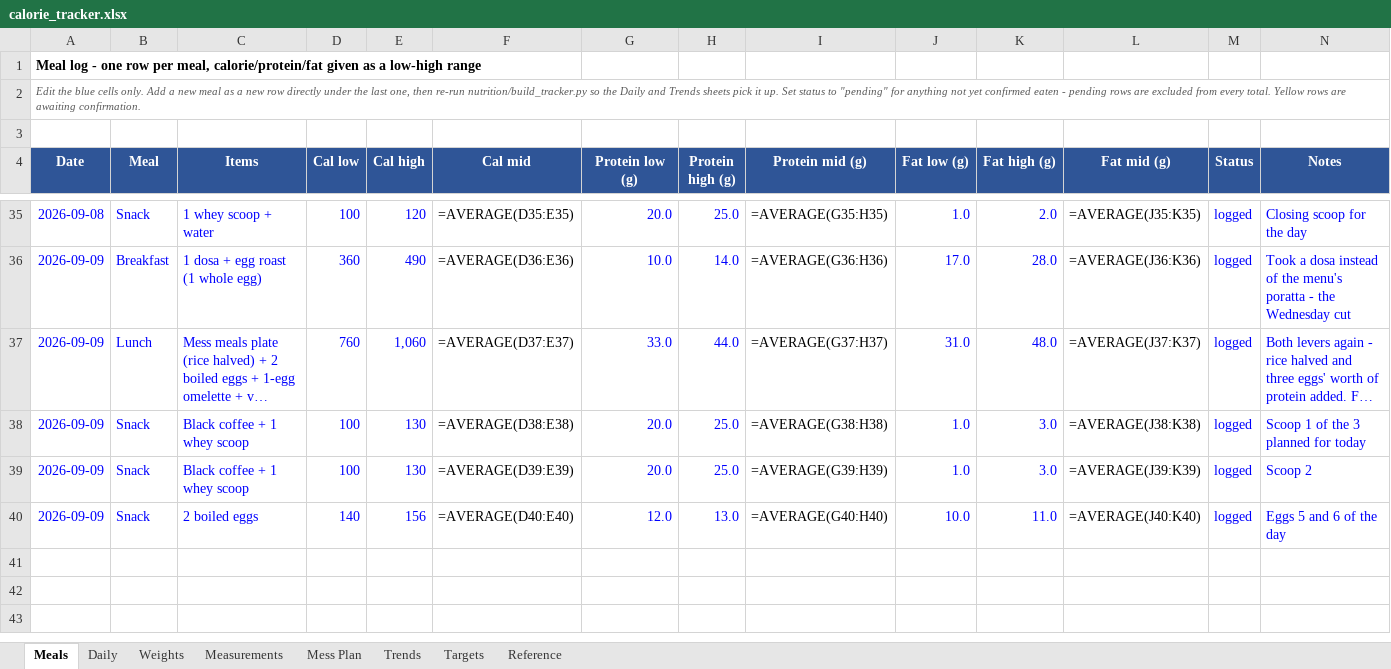
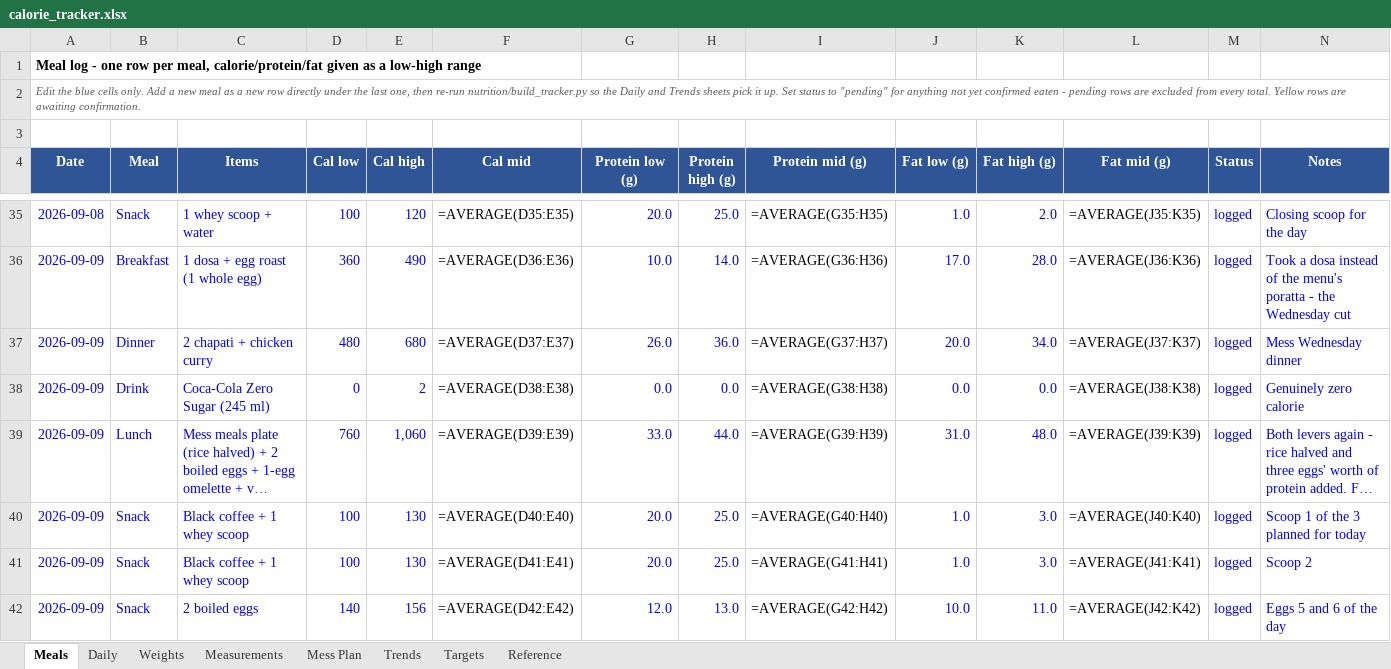
Before and after one commit to cakiran369/Kiranwebsite, an Excel workbook: nutrition/calorie_tracker.xlsx, sheet Meals, drawn as a sheet; only a part is shown, gaps mark what is left out; long unchanged cells end in …; values as stored, in another font and other column widths than the file's, no borders; formulas without a stored value are shown as written; addresses are those after the commit; the diff names each change by its address in the sheet, - before the commit and + after, or states it on an @@ line.

```diff
--- a/nutrition/calorie_tracker.xlsx (sheet Meals)
+++ b/nutrition/calorie_tracker.xlsx (sheet Meals)
+row 37: 2026-09-09 | Dinner | 2 chapati + chicken curry | 480 | 680 | =AVERAGE(D37:E37) | 26.0 | 36.0 | =AVERAGE(G37:H37) | 20.0 | 34.0 | =AVERAGE(J37:K37) | logged | Mess Wednesday dinner
+row 38: 2026-09-09 | Drink | Coca-Cola Zero Sugar (245 ml) | 0 | 2 | =AVERAGE(D38:E38) | 0.0 | 0.0 | =AVERAGE(G38:H38) | 0.0 | 0.0 | =AVERAGE(J38:K38) | logged | Genuinely zero calorie
-F39 (Cal mid): =AVERAGE(D37:E37)
+F39 (Cal mid): =AVERAGE(D39:E39)
-I39 (Protein mid (g)): =AVERAGE(G37:H37)
+I39 (Protein mid (g)): =AVERAGE(G39:H39)
-L39 (Fat mid (g)): =AVERAGE(J37:K37)
+L39 (Fat mid (g)): =AVERAGE(J39:K39)
-F40 (Cal mid): =AVERAGE(D38:E38)
+F40 (Cal mid): =AVERAGE(D40:E40)
-I40 (Protein mid (g)): =AVERAGE(G38:H38)
+I40 (Protein mid (g)): =AVERAGE(G40:H40)
-L40 (Fat mid (g)): =AVERAGE(J38:K38)
+L40 (Fat mid (g)): =AVERAGE(J40:K40)
-F41 (Cal mid): =AVERAGE(D39:E39)
+F41 (Cal mid): =AVERAGE(D41:E41)
-I41 (Protein mid (g)): =AVERAGE(G39:H39)
+I41 (Protein mid (g)): =AVERAGE(G41:H41)
-L41 (Fat mid (g)): =AVERAGE(J39:K39)
+L41 (Fat mid (g)): =AVERAGE(J41:K41)
-F42 (Cal mid): =AVERAGE(D40:E40)
+F42 (Cal mid): =AVERAGE(D42:E42)
-I42 (Protein mid (g)): =AVERAGE(G40:H40)
+I42 (Protein mid (g)): =AVERAGE(G42:H42)
-L42 (Fat mid (g)): =AVERAGE(J40:K40)
+L42 (Fat mid (g)): =AVERAGE(J42:K42)
```
Also changed, not shown: sheet Daily, sheet Reference, 2 other files.
